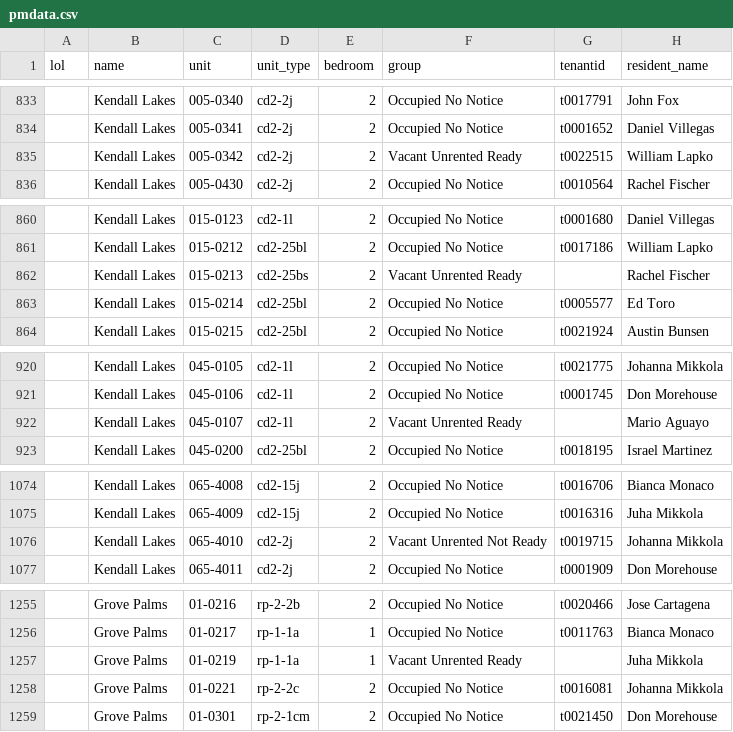
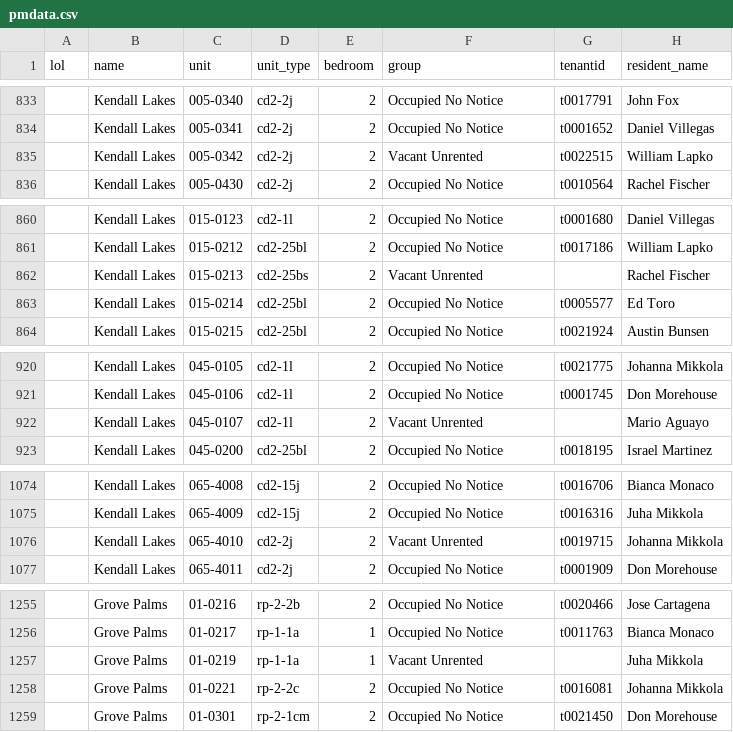
Before and after one commit to ErCeMi/Wyn-Yield-Maximizer, a CSV file: lib/seeds/pmdata.csv, drawn as a sheet; only a part is shown, gaps mark what is left out; the diff covers the shown part only; the diff names each change by its address in the sheet, - before the commit and + after, or states it on an @@ line.

```diff
--- a/lib/seeds/pmdata.csv
+++ b/lib/seeds/pmdata.csv
-F835 (group): Vacant Unrented Ready
+F835 (group): Vacant Unrented
-F862 (group): Vacant Unrented Ready
+F862 (group): Vacant Unrented
-F922 (group): Vacant Unrented Ready
+F922 (group): Vacant Unrented
-F1076 (group): Vacant Unrented Not Ready
+F1076 (group): Vacant Unrented
-F1257 (group): Vacant Unrented Ready
+F1257 (group): Vacant Unrented
```
Also changed, not shown: 24 edited cells elsewhere in this file, 5 other files.
